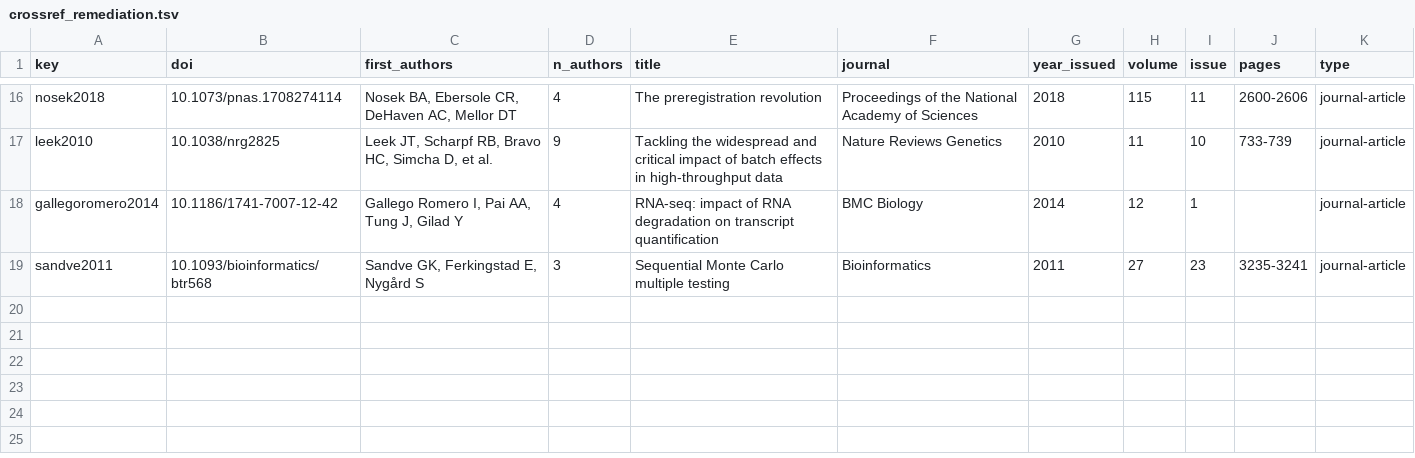
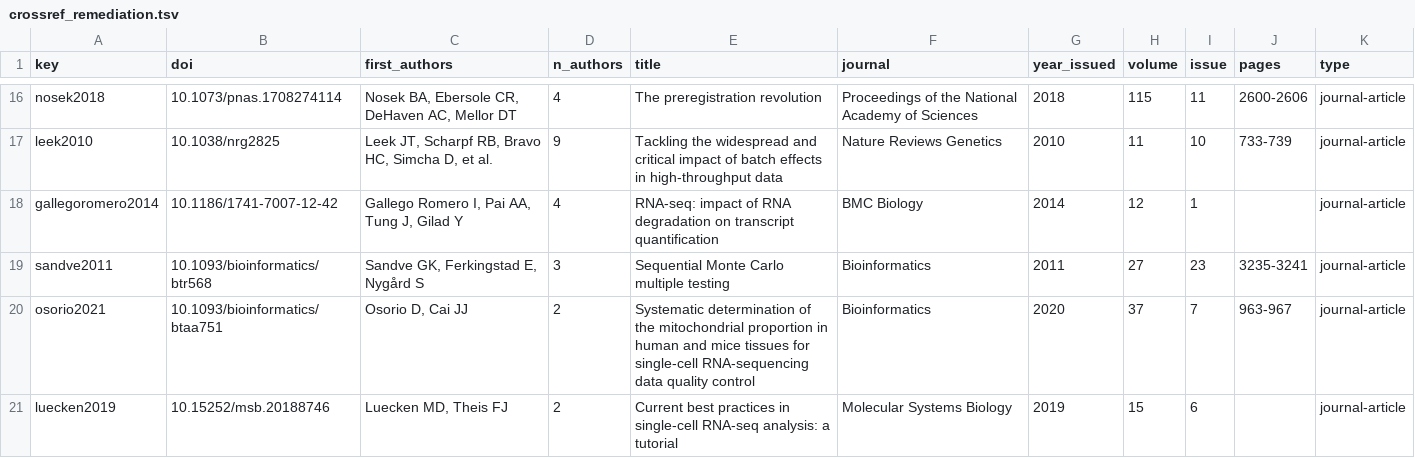
Before and after one commit to treese41528/motrpac-genecompass, a TSV file: docs/audit/remediation/record/crossref_remediation.tsv, drawn as a sheet; only a part is shown, gaps mark what is left out.

```diff
--- a/docs/audit/remediation/record/crossref_remediation.tsv
+++ b/docs/audit/remediation/record/crossref_remediation.tsv
@@ -19 +19,3 @@ gallegoromero2014	10.1186/1741-7007-12-42	Gallego Romero I, Pai AA, Tung J, Gila
 sandve2011	10.1093/bioinformatics/btr568	Sandve GK, Ferkingstad E, Nygård S	3	Sequential Monte Carlo multiple testing	Bioinformatics	2011	27	23	3235-3241	journal-article
+osorio2021	10.1093/bioinformatics/btaa751	Osorio D, Cai JJ	2	Systematic determination of the mitochondrial proportion in human and mice tissues for single-cell RNA-sequencing data quality control	Bioinformatics	2020	37	7	963-967	journal-article
+luecken2019	10.15252/msb.20188746	Luecken MD, Theis FJ	2	Current best practices in single‐cell RNA‐seq analysis: a tutorial	Molecular Systems Biology	2019	15	6		journal-article
```
Also changed, not shown: 2 other files.
